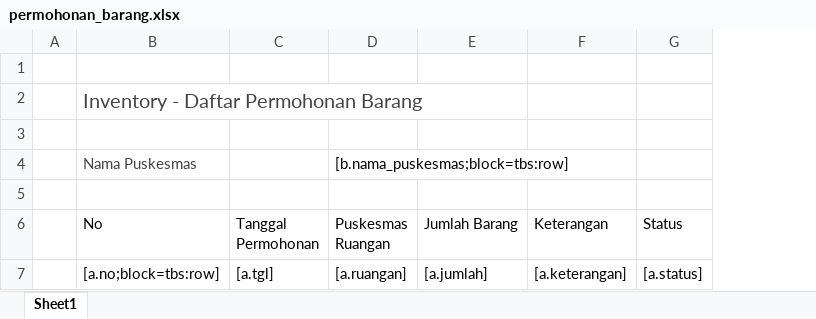
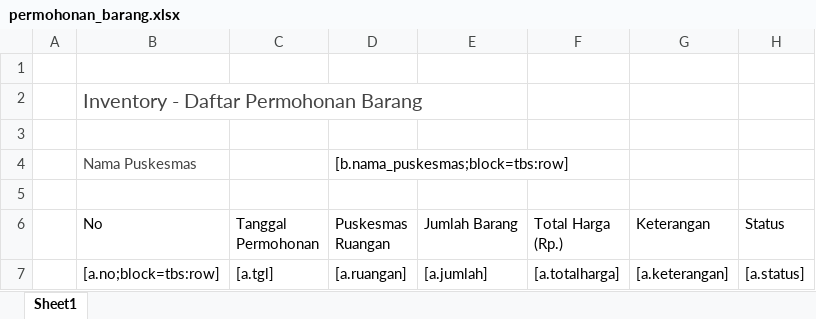
Before and after one commit to viktoredz/1nf0k35-2016, an Excel workbook: public/files/template/inventory/permohonan_barang.xlsx, sheet Sheet1, drawn as a sheet; values as stored, in another font and other column widths than the file's, no borders; table styles not drawn; the diff names each change by its address in the sheet, - before the commit and + after, or states it on an @@ line.

```diff
--- a/public/files/template/inventory/permohonan_barang.xlsx (sheet Sheet1)
+++ b/public/files/template/inventory/permohonan_barang.xlsx (sheet Sheet1)
+column F (Total Harga (Rp.)), row 7: [a.totalharga]
```
Also changed, not shown: public/files/template/inventory/permohonan_barang_detail.xlsx, 13 other files.
